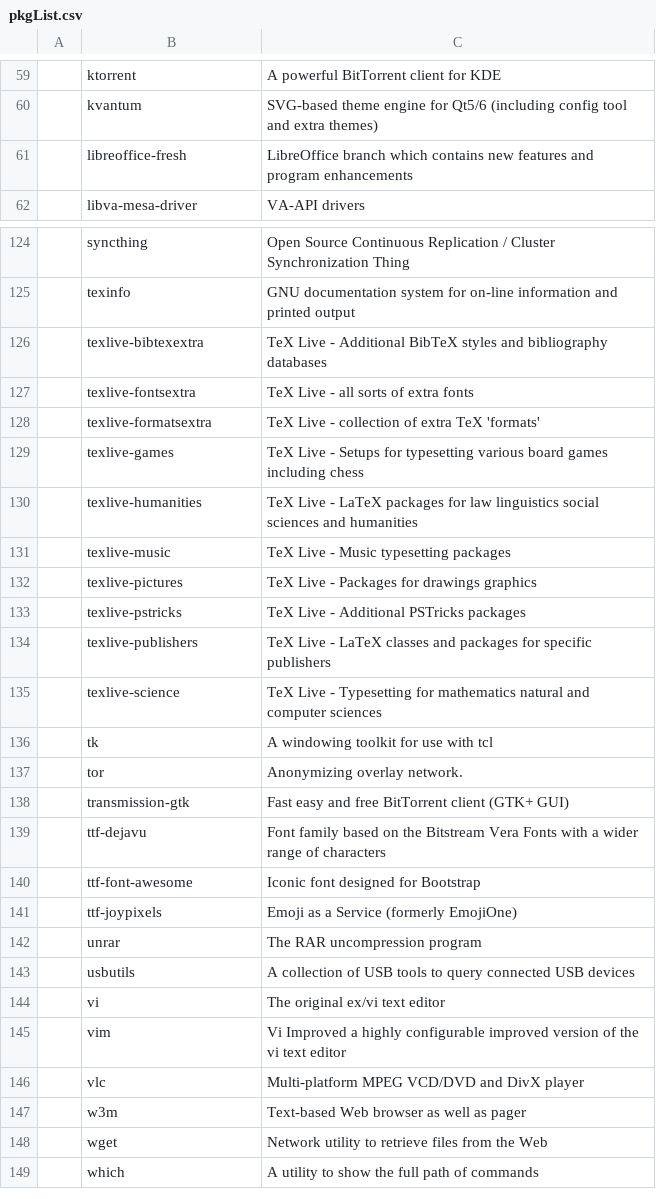
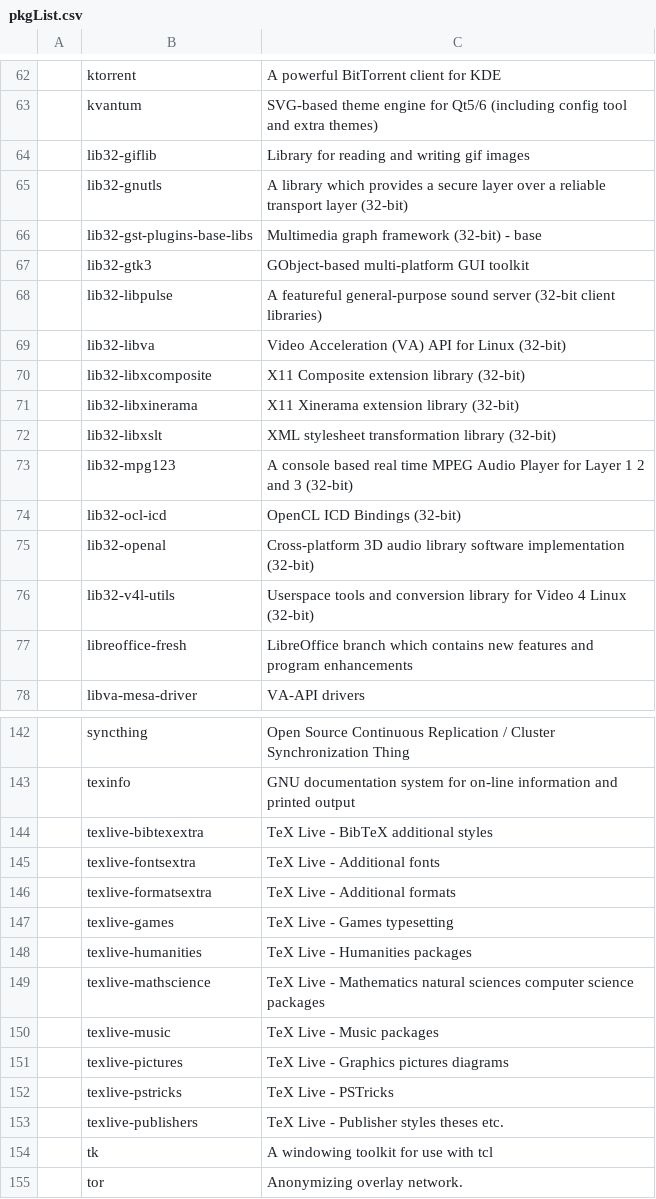
Before and after one commit to L1minus1/dotfiles, a CSV file: pkgList.csv, drawn as a sheet; only a part is shown, gaps mark what is left out; the shorter side is filled out with more unchanged rows; the diff covers the shown part only.

Commit message:
automatic commit

```diff
--- a/pkgList.csv
+++ b/pkgList.csv
@@ -60,2 +63,15 @@
 ,kvantum,SVG-based theme engine for Qt5/6 (including config tool and extra themes)
+,lib32-giflib,Library for reading and writing gif images
+,lib32-gnutls,A library which provides a secure layer over a reliable transport layer (32-bit)
+,lib32-gst-plugins-base-libs,Multimedia graph framework (32-bit) - base
+,lib32-gtk3,GObject-based multi-platform GUI toolkit
+,lib32-libpulse,A featureful general-purpose sound server (32-bit client libraries)
+,lib32-libva,Video Acceleration (VA) API for Linux (32-bit)
+,lib32-libxcomposite,X11 Composite extension library (32-bit)
+,lib32-libxinerama,X11 Xinerama extension library (32-bit)
+,lib32-libxslt,XML stylesheet transformation library (32-bit)
+,lib32-mpg123,A console based real time MPEG Audio Player for Layer 1 2 and 3 (32-bit)
+,lib32-ocl-icd,OpenCL ICD Bindings (32-bit)
+,lib32-openal,Cross-platform 3D audio library software implementation (32-bit)
+,lib32-v4l-utils,Userspace tools and conversion library for Video 4 Linux (32-bit)
 ,libreoffice-fresh,LibreOffice branch which contains new features and program enhancements
@@ -125,12 +143,12 @@
 ,texinfo,GNU documentation system for on-line information and printed output
-,texlive-bibtexextra,TeX Live - Additional BibTeX styles and bibliography databases
-,texlive-fontsextra,TeX Live - all sorts of extra fonts
-,texlive-formatsextra,TeX Live - collection of extra TeX 'formats'
-,texlive-games,TeX Live - Setups for typesetting various board games including chess
-,texlive-humanities,TeX Live - LaTeX packages for law linguistics social sciences and humanities
-,texlive-music,TeX Live - Music typesetting packages
-,texlive-pictures,TeX Live - Packages for drawings graphics
-,texlive-pstricks,TeX Live - Additional PSTricks packages
-,texlive-publishers,TeX Live - LaTeX classes and packages for specific publishers
-,texlive-science,TeX Live - Typesetting for mathematics natural and computer sciences
+,texlive-bibtexextra,TeX Live - BibTeX additional styles
+,texlive-fontsextra,TeX Live - Additional fonts
+,texlive-formatsextra,TeX Live - Additional formats
+,texlive-games,TeX Live - Games typesetting
+,texlive-humanities,TeX Live - Humanities packages
+,texlive-mathscience,TeX Live - Mathematics natural sciences computer science packages
+,texlive-music,TeX Live - Music packages
+,texlive-pictures,TeX Live - Graphics pictures diagrams
+,texlive-pstricks,TeX Live - PSTricks
+,texlive-publishers,TeX Live - Publisher styles theses etc.
 ,tk,A windowing toolkit for use with tcl
```
Also changed, not shown: 9 added rows and 2 removed rows elsewhere in this file.
